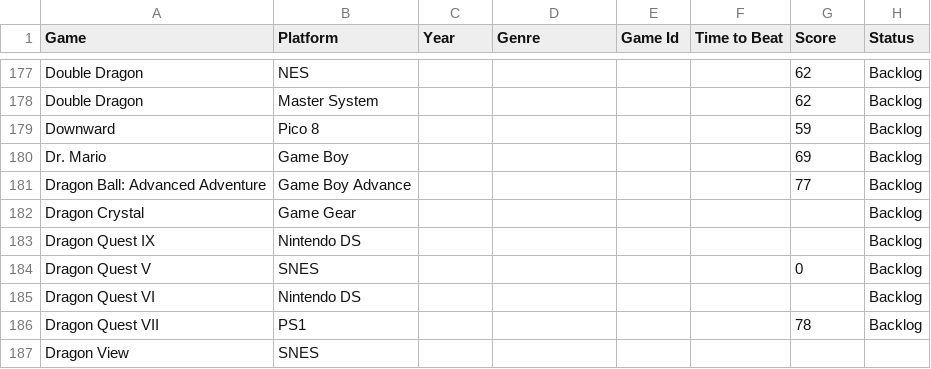
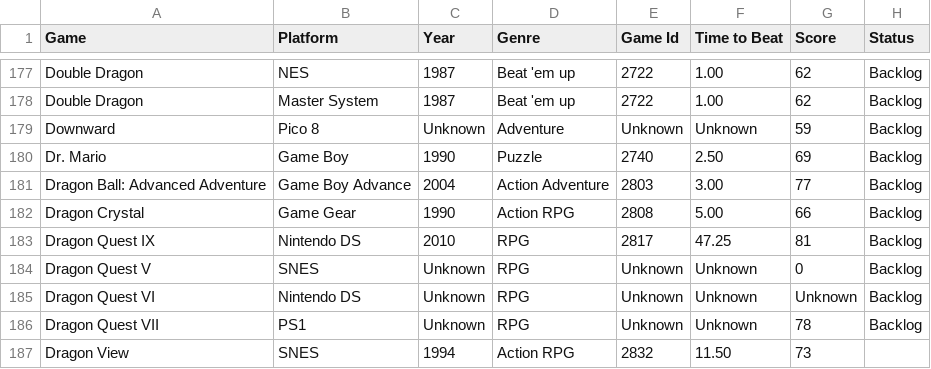
Before and after one commit to alexguimenti/HowLongToBeat, a CSV file: games.csv, drawn as a sheet; only a part is shown, gaps mark what is left out; removed rows and columns are numbered as before the commit, all else as after; the diff covers the shown part only; the diff names each change by its address in the sheet, - before the commit and + after, or states it on an @@ line.

Commit message:
feat: Implement unified game data caching for genres and HLTB information, and update games.csv with fetched data.

```diff
--- a/games.csv
+++ b/games.csv
-C177:C178 (Year): (empty)
+C177:C178 (Year): 1987
-D177:D178 (Genre): (empty)
+D177:D178 (Genre): Beat 'em up
-E177:E178 (Game Id): (empty)
+E177:E178 (Game Id): 2722
-F177:F178 (Time to Beat): (empty)
+F177:F178 (Time to Beat): 1.00
-C179 (Year): (empty)
+C179 (Year): Unknown
-D179 (Genre): (empty)
+D179 (Genre): Adventure
-E179 (Game Id): (empty)
+E179 (Game Id): Unknown
-F179 (Time to Beat): (empty)
+F179 (Time to Beat): Unknown
-C180 (Year): (empty)
+C180 (Year): 1990
-D180 (Genre): (empty)
+D180 (Genre): Puzzle
-E180 (Game Id): (empty)
+E180 (Game Id): 2740
-F180 (Time to Beat): (empty)
+F180 (Time to Beat): 2.50
-C181 (Year): (empty)
+C181 (Year): 2004
-D181 (Genre): (empty)
+D181 (Genre): Action Adventure
-E181 (Game Id): (empty)
+E181 (Game Id): 2803
-F181 (Time to Beat): (empty)
+F181 (Time to Beat): 3.00
-C182 (Year): (empty)
+C182 (Year): 1990
-D182 (Genre): (empty)
+D182 (Genre): Action RPG
-E182 (Game Id): (empty)
+E182 (Game Id): 2808
-F182 (Time to Beat): (empty)
+F182 (Time to Beat): 5.00
-G182 (Score): (empty)
+G182 (Score): 66
-C183 (Year): (empty)
+C183 (Year): 2010
-D183:D186 (Genre): (empty)
+D183:D186 (Genre): RPG
-E183 (Game Id): (empty)
+E183 (Game Id): 2817
-F183 (Time to Beat): (empty)
+F183 (Time to Beat): 47.25
-G183 (Score): (empty)
+G183 (Score): 81
-C184:C186 (Year): (empty)
+C184:C186 (Year): Unknown
-E184:E186 (Game Id): (empty)
+E184:E186 (Game Id): Unknown
-F184:F186 (Time to Beat): (empty)
+F184:F186 (Time to Beat): Unknown
-G185 (Score): (empty)
+G185 (Score): Unknown
-row 187: Dragon View | SNES
+row 187: Dragon View | SNES | 1994 | Action RPG | 2832 | 11.50 | 73
```
Also changed, not shown: 1 added row, 1 removed row and 124 edited cells elsewhere in this file, 2 other files.
